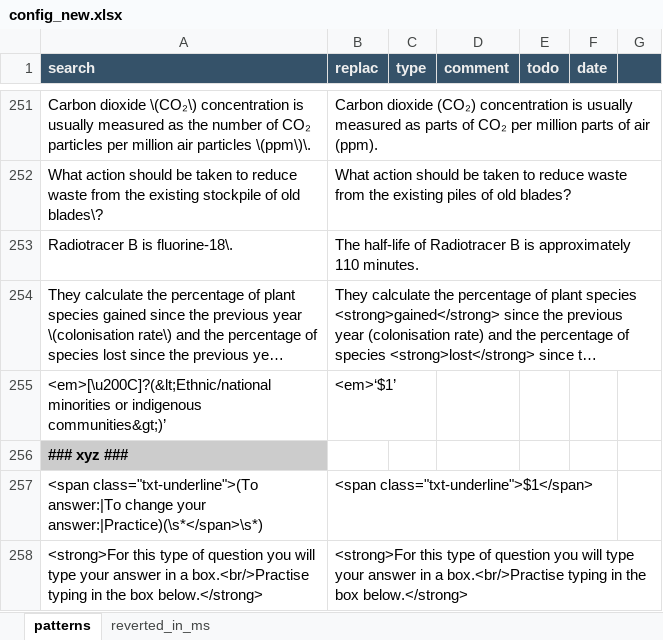
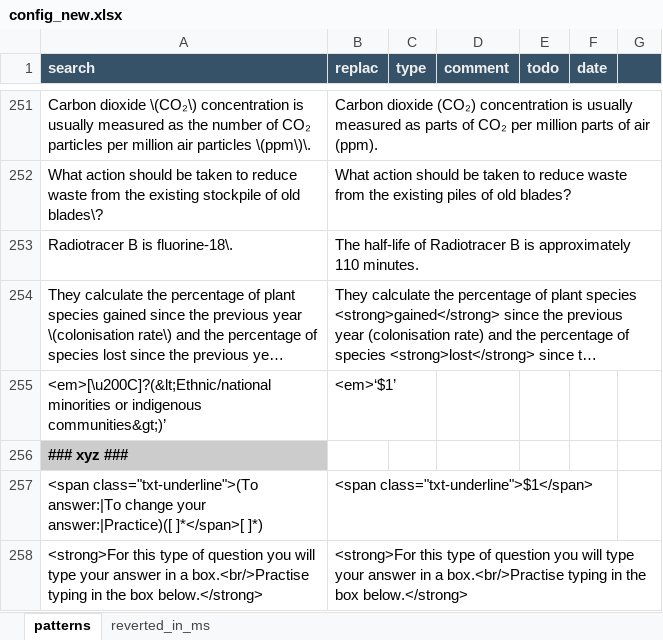
Before and after one commit to capstanlqc/source-xml-linter, an Excel workbook: config_new.xlsx, sheet patterns, drawn as a sheet; only a part is shown, gaps mark what is left out; long unchanged cells end in …; values as stored, in another font and other column widths than the file's, no borders; conditional formats not drawn; the diff names each change by its address in the sheet, - before the commit and + after, or states it on an @@ line.

Commit message:
Updated regex to match only spaces in XYZ and not LF

```diff
--- a/config_new.xlsx (sheet patterns)
+++ b/config_new.xlsx (sheet patterns)
-A257 (search): …change your answer:|Practice)(\s*</span>\s*)
+A257 (search): …change your answer:|Practice)([ ]*</span>[ ]*)
```
